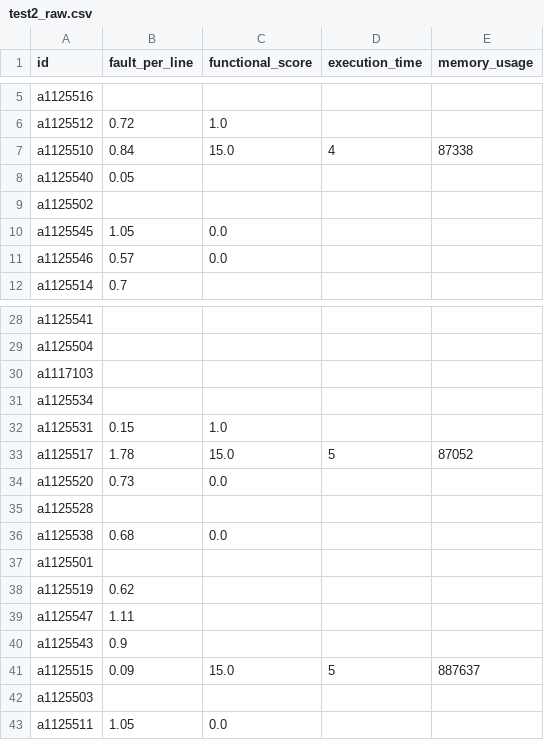
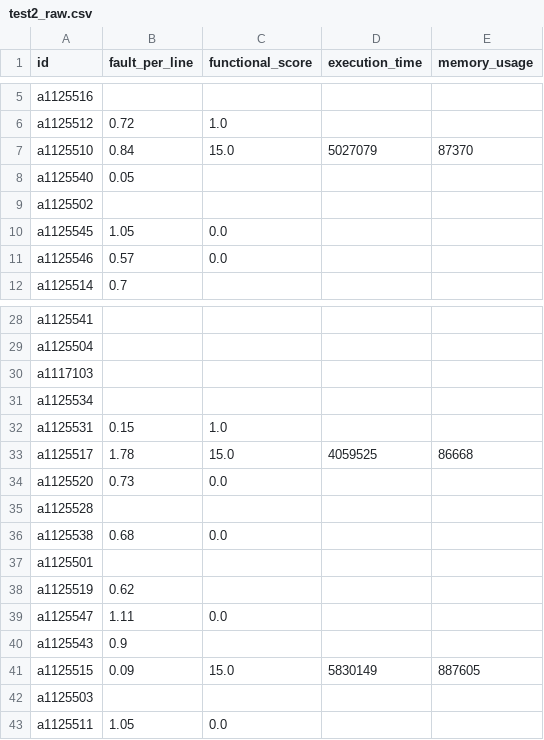
Before and after one commit to natsu5510/nuk-csie-114-project, a CSV file: test2_raw.csv, drawn as a sheet; only a part is shown, gaps mark what is left out; the diff names each change by its address in the sheet, - before the commit and + after, or states it on an @@ line.

```diff
--- a/test2_raw.csv
+++ b/test2_raw.csv
-D7 (execution_time): 4
+D7 (execution_time): 5027079
-E7 (memory_usage): 87338
+E7 (memory_usage): 87370
-D33 (execution_time): 5
+D33 (execution_time): 4059525
-E33 (memory_usage): 87052
+E33 (memory_usage): 86668
-C39 (functional_score): (empty)
+C39 (functional_score): 0.0
-D41 (execution_time): 5
+D41 (execution_time): 5830149
-E41 (memory_usage): 887637
+E41 (memory_usage): 887605
```
Also changed, not shown: test1_raw.csv, test3_raw.csv, 2 other files.
